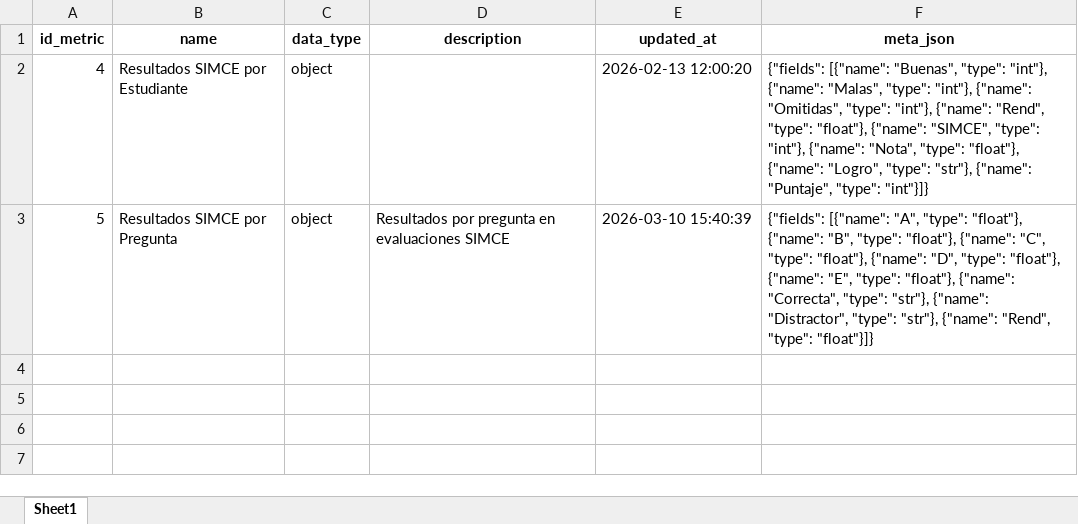
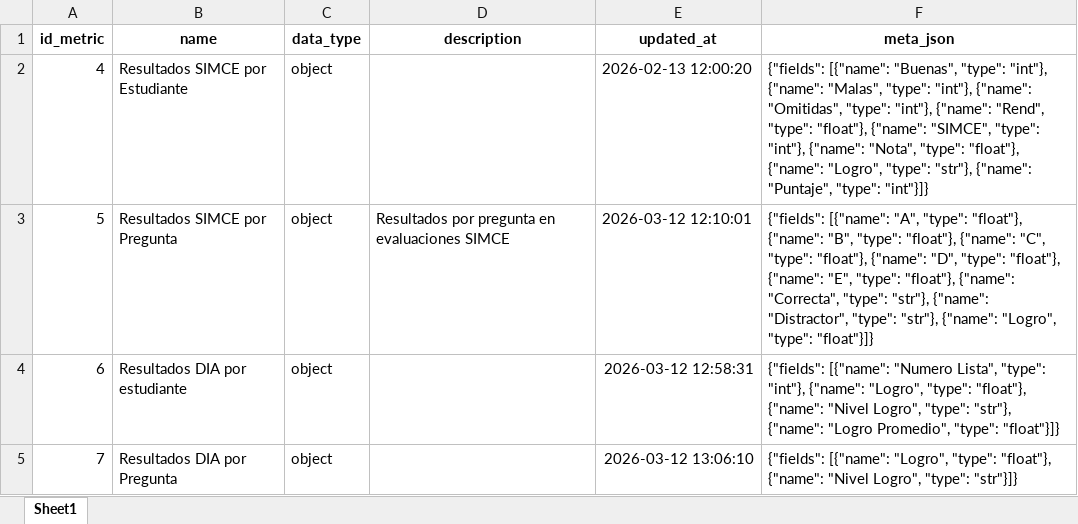
Before and after one commit to mgodoydiaz/report_generator, an Excel workbook: data/database/metrics.xlsx, sheet Sheet1, drawn as a sheet; values as stored, in another font and other column widths than the file's, no borders; the diff names each change by its address in the sheet, - before the commit and + after, or states it on an @@ line.

```diff
--- a/data/database/metrics.xlsx (sheet Sheet1)
+++ b/data/database/metrics.xlsx (sheet Sheet1)
-E3 (updated_at): 2026-03-10 15:40:39
+E3 (updated_at): 2026-03-12 12:10:01
-F3 (meta_json): …"str"}, {"name": "Rend", "type": "float"}]}
+F3 (meta_json): …"str"}, {"name": "Logro", "type": "float"}]}
+row 4: 6 | Resultados DIA por estudiante | object |  | 2026-03-12 12:58:31 | {"fields": [{"name": "Numero Lista", "type": "int"}, {"name": "Logro", "type": "float"}, {"name": "Nivel Logro", "type": "str"}, {"name": "Logro Promedio", "type": "float"}]}
+row 5: 7 | Resultados DIA por Pregunta | object |  | 2026-03-12 13:06:10 | {"fields": [{"name": "Logro", "type": "float"}, {"name": "Nivel Logro", "type": "str"}]}
```
Also changed, not shown: data/database/dimensions.xlsx, data/database/metric_dimensions.xlsx, 3 other files.
